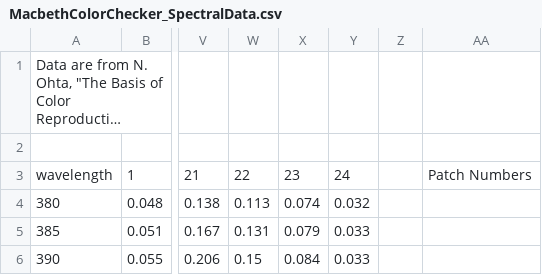
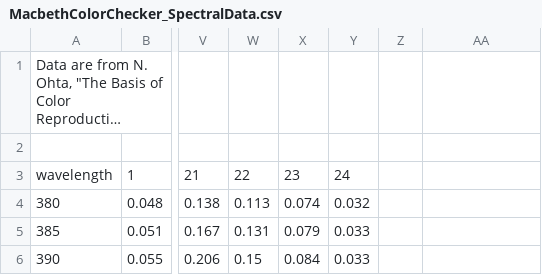
Before and after one commit to toru-ver4/sip, a CSV file: SciPy/color_patch_analysis/data/MacbethColorChecker_SpectralData.csv, drawn as a sheet; only a part is shown, gaps mark what is left out; long unchanged cells end in …; the diff names each change by its address in the sheet, - before the commit and + after, or states it on an @@ line.

Commit message:
後半に余計なデータが入ってたので削除

```diff
--- a/SciPy/color_patch_analysis/data/MacbethColorChecker_SpectralData.csv
+++ b/SciPy/color_patch_analysis/data/MacbethColorChecker_SpectralData.csv
-AA3: Patch Numbers
+AA3: (empty)
```
